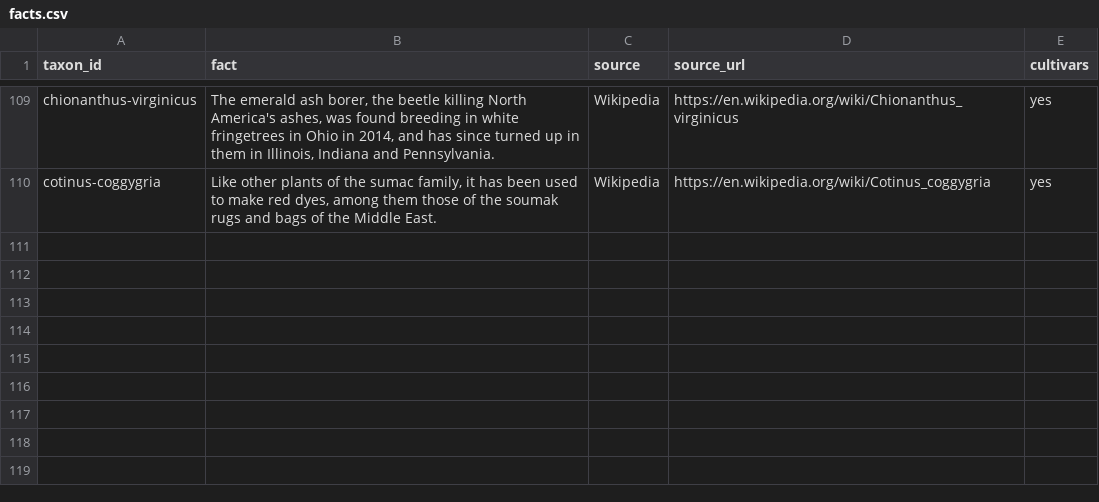
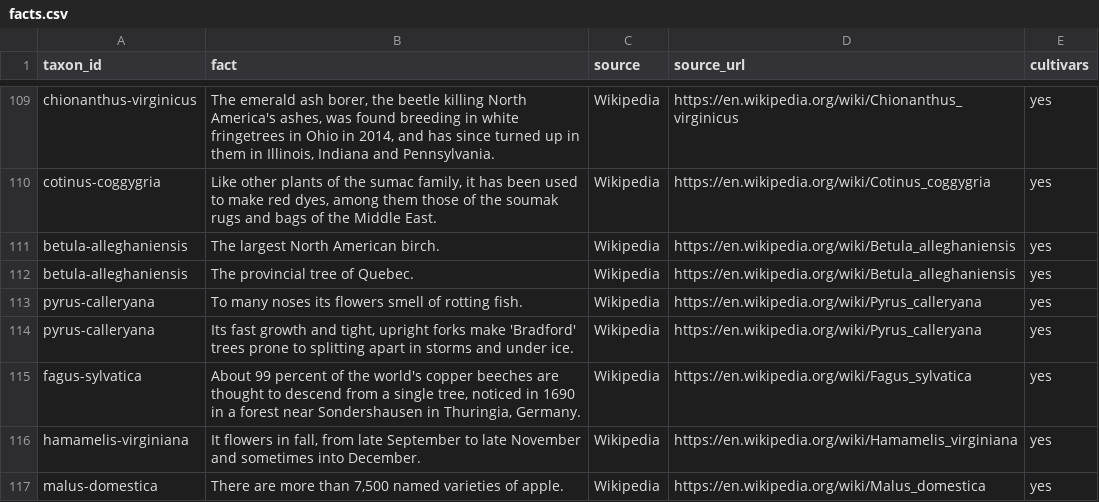
Before and after one commit to durodriguez/Florestas_VT, a CSV file: data/facts.csv, drawn as a sheet; only a part is shown, gaps mark what is left out; the diff names each change by its address in the sheet, - before the commit and + after, or states it on an @@ line.

```diff
--- a/data/facts.csv
+++ b/data/facts.csv
+row 111: betula-alleghaniensis | The largest North American birch. | Wikipedia | https://en.wikipedia.org/wiki/Betula_alleghaniensis | yes
+row 112: betula-alleghaniensis | The provincial tree of Quebec. | Wikipedia | https://en.wikipedia.org/wiki/Betula_alleghaniensis | yes
+row 113: pyrus-calleryana | To many noses its flowers smell of rotting fish. | Wikipedia | https://en.wikipedia.org/wiki/Pyrus_calleryana | yes
+row 114: pyrus-calleryana | Its fast growth and tight, upright forks make 'Bradford' trees prone to splitting apart in storms and under ice. | Wikipedia | https://en.wikipedia.org/wiki/Pyrus_calleryana | yes
+row 115: fagus-sylvatica | About 99 percent of the world's copper beeches are thought to descend from a single tree, noticed in 1690 in a forest near Sondershausen in Thuringia, Germany. | Wikipedia | https://en.wikipedia.org/wiki/Fagus_sylvatica | yes
+row 116: hamamelis-virginiana | It flowers in fall, from late September to late November and sometimes into December. | Wikipedia | https://en.wikipedia.org/wiki/Hamamelis_virginiana | yes
+row 117: malus-domestica | There are more than 7,500 named varieties of apple. | Wikipedia | https://en.wikipedia.org/wiki/Malus_domestica | yes
```
Also changed, not shown: 1 other file.
